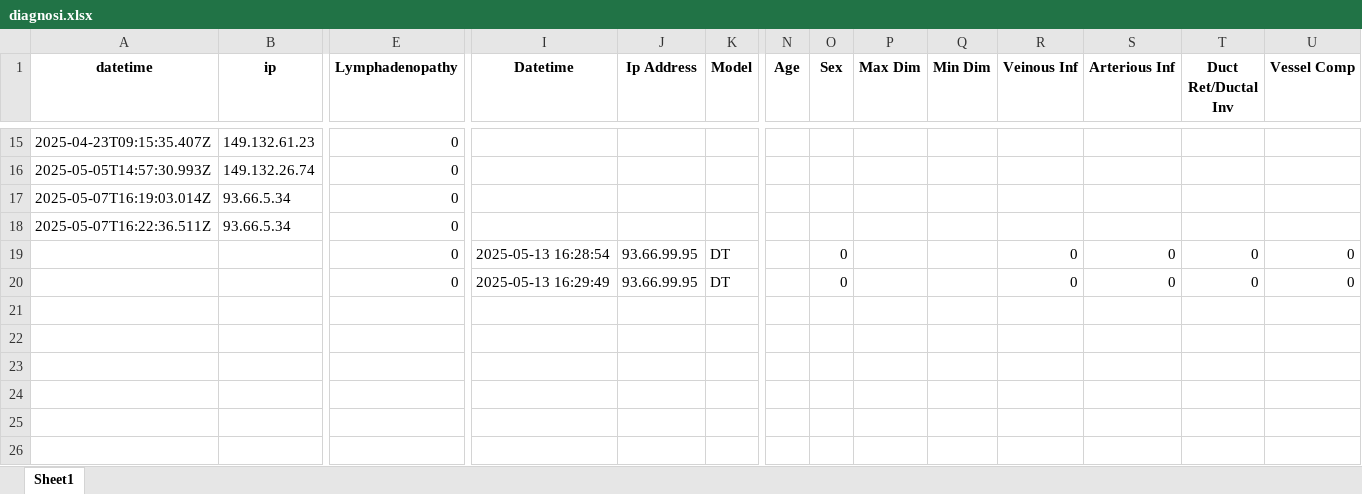
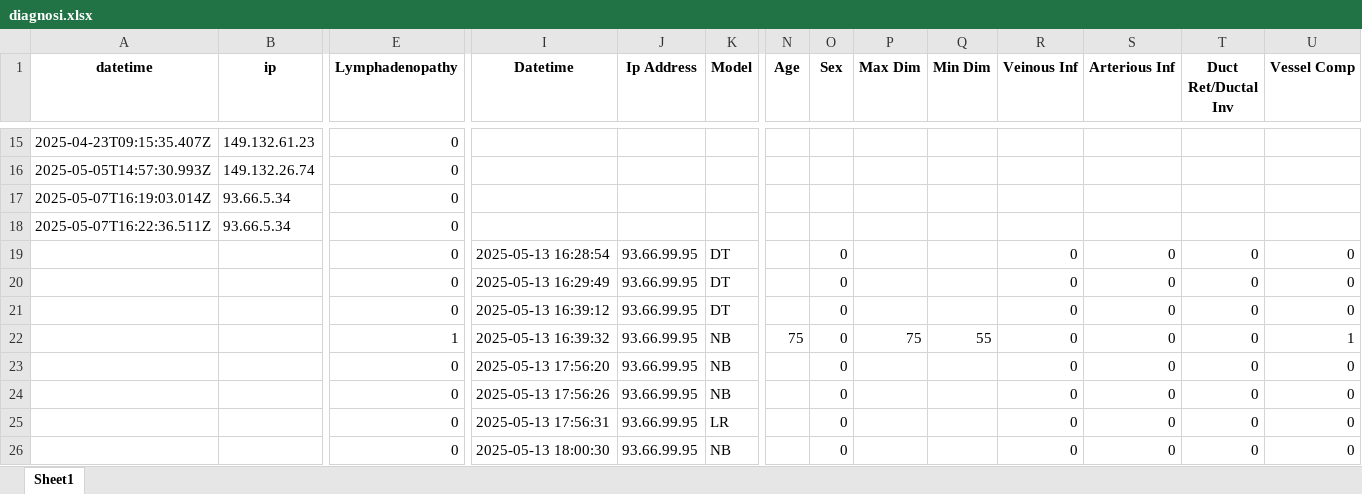
Before and after one commit to teozaffo/progetto_MLEUS, an Excel workbook: sito/diagnosi.xlsx, sheet Sheet1, drawn as a sheet; only a part is shown, gaps mark what is left out; values as stored, in another font and other column widths than the file's, no borders; rows hold the shown columns only; the diff names each change by its address in the sheet, - before the commit and + after, or states it on an @@ line.

```diff
--- a/sito/diagnosi.xlsx (sheet Sheet1)
+++ b/sito/diagnosi.xlsx (sheet Sheet1)
+row 21:  |  | 0 | 2025-05-13 16:39:12 | 93.66.99.95 | DT |  | 0 |  |  | 0 | 0 | 0 | 0
+row 22:  |  | 1 | 2025-05-13 16:39:32 | 93.66.99.95 | NB | 75 | 0 | 75 | 55 | 0 | 0 | 0 | 1
+row 23:  |  | 0 | 2025-05-13 17:56:20 | 93.66.99.95 | NB |  | 0 |  |  | 0 | 0 | 0 | 0
+row 24:  |  | 0 | 2025-05-13 17:56:26 | 93.66.99.95 | NB |  | 0 |  |  | 0 | 0 | 0 | 0
+row 25:  |  | 0 | 2025-05-13 17:56:31 | 93.66.99.95 | LR |  | 0 |  |  | 0 | 0 | 0 | 0
+row 26:  |  | 0 | 2025-05-13 18:00:30 | 93.66.99.95 | NB |  | 0 |  |  | 0 | 0 | 0 | 0
```
Also changed, not shown: 1 other file.
